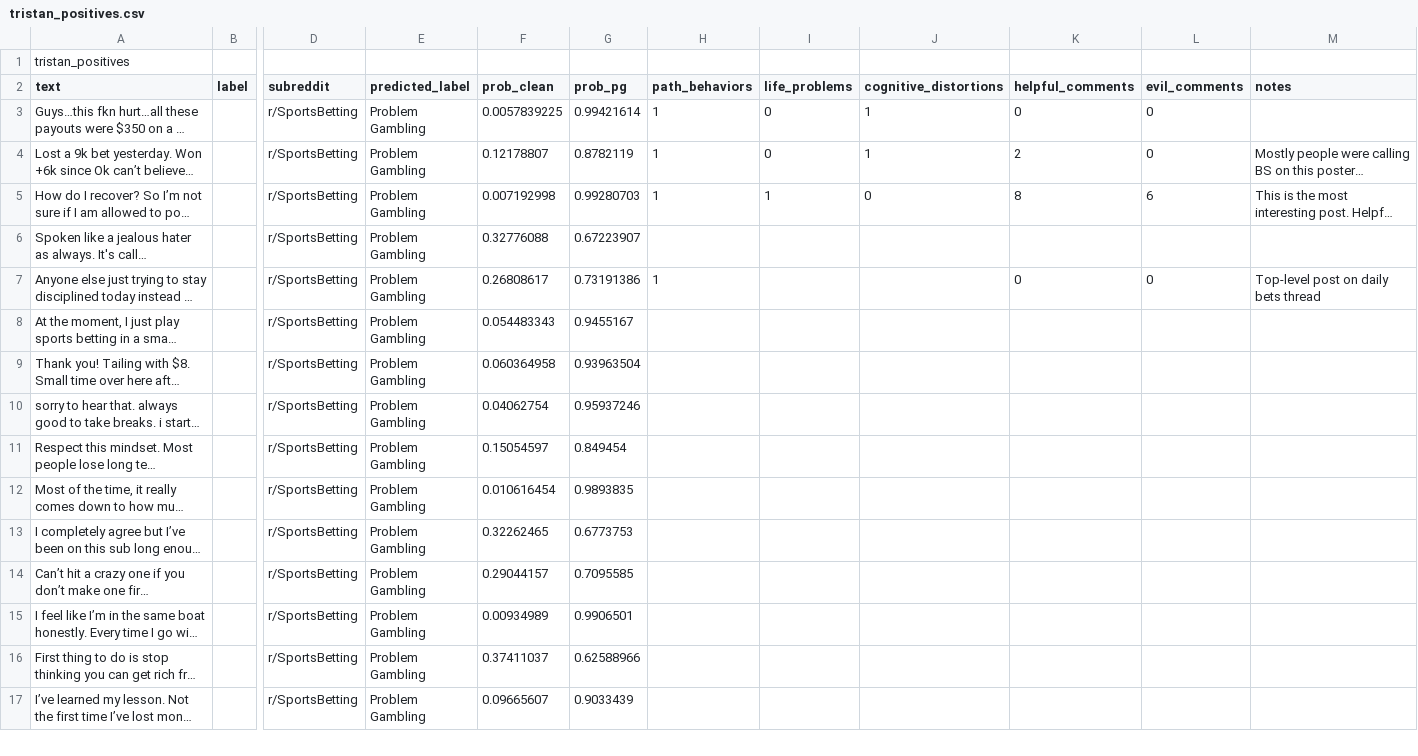
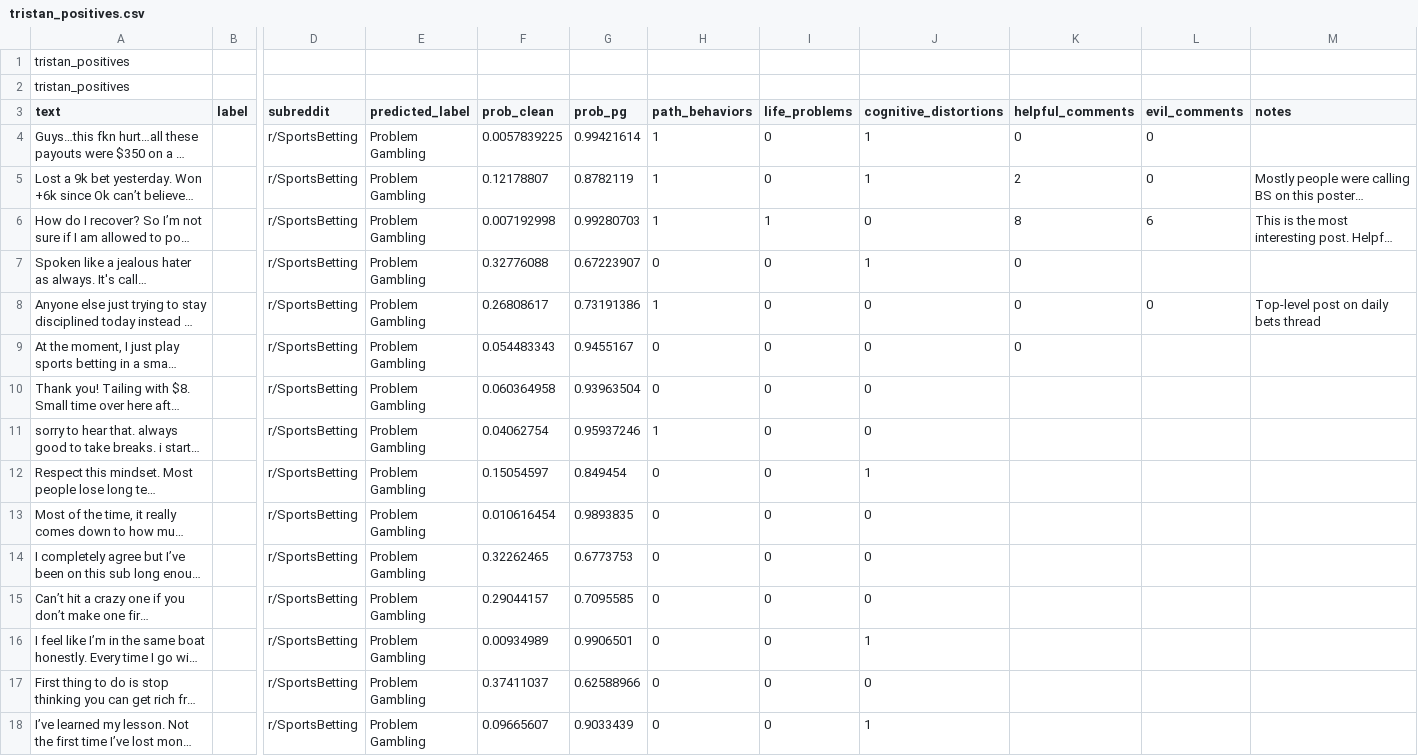
Before and after one commit to elipauly/Sports-Problem-Gambling-on-Reddit-CS4980, a CSV file: tristan_positives.csv, drawn as a sheet; only a part is shown, gaps mark what is left out; long unchanged cells end in …; addresses are those after the commit; rows hold the shown columns only; the diff covers the shown part only; the diff names each change by its address in the sheet, - before the commit and + after, or states it on an @@ line.

Commit message:
fill missing codes in tristan_positives

```diff
--- a/tristan_positives.csv
+++ b/tristan_positives.csv
+row 2: tristan_positives
-H7 (path_behaviors): (empty)
+H7 (path_behaviors): 0
-I7:I18 (life_problems): (empty)
+I7:I18 (life_problems): 0
-J7 (cognitive_distortions): (empty)
+J7 (cognitive_distortions): 1
-K7 (helpful_comments): (empty)
+K7 (helpful_comments): 0
-J8:J11 (cognitive_distortions): (empty)
+J8:J11 (cognitive_distortions): 0
-H9:H10 (path_behaviors): (empty)
+H9:H10 (path_behaviors): 0
-K9 (helpful_comments): (empty)
+K9 (helpful_comments): 0
-H11 (path_behaviors): (empty)
+H11 (path_behaviors): 1
-H12:H18 (path_behaviors): (empty)
+H12:H18 (path_behaviors): 0
-J12 (cognitive_distortions): (empty)
+J12 (cognitive_distortions): 1
-J13:J15 (cognitive_distortions): (empty)
+J13:J15 (cognitive_distortions): 0
-J16 (cognitive_distortions): (empty)
+J16 (cognitive_distortions): 1
-J17 (cognitive_distortions): (empty)
+J17 (cognitive_distortions): 0
-J18 (cognitive_distortions): (empty)
+J18 (cognitive_distortions): 1
```
Also changed, not shown: 36 edited cells elsewhere in this file.
